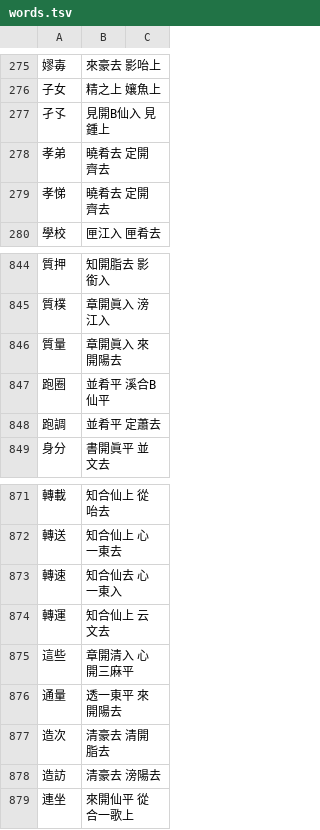
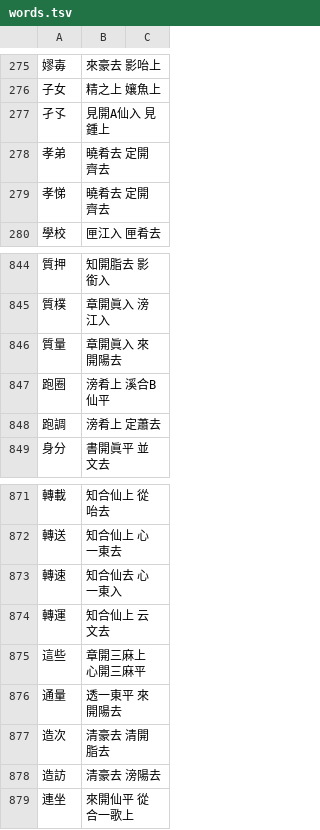
Before and after one commit to nk2028/rime-dict-source, a TSV file: words.tsv, drawn as a sheet; only a part is shown, gaps mark what is left out.

```diff
--- a/words.tsv
+++ b/words.tsv
@@ -276,3 +276,3 @@
 子女	精之上 孃魚上
-孑孓	見開B仙入 見鍾上
+孑孓	見開A仙入 見鍾上
 孝弟	曉肴去 定開齊去
@@ -846,4 +846,4 @@
 質量	章開眞入 來開陽去
-跑圈	並肴平 溪合B仙平
-跑調	並肴平 定蕭去
+跑圈	滂肴上 溪合B仙平
+跑調	滂肴上 定蕭去
 身分	書開眞平 並文去
@@ -874,3 +874,3 @@
 轉運	知合仙上 云文去
-這些	章開清入 心開三麻平
+這些	章開三麻上 心開三麻平
 通量	透一東平 來開陽去
```
Also changed, not shown: chars.tsv, 1 other file.
